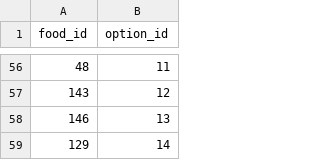
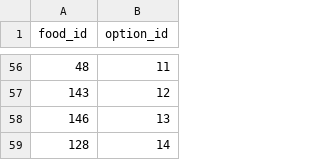
Before and after one commit to prachyathit/befed-base, a CSV file: app/csv/SaladFactoryFoodOptions.csv, drawn as a sheet; only a part is shown, gaps mark what is left out.

```diff
--- a/app/csv/SaladFactoryFoodOptions.csv
+++ b/app/csv/SaladFactoryFoodOptions.csv
@@ -58,2 +58,2 @@ food_id,option_id
 146,13
-129,14
+128,14
```
Also changed, not shown: app/csv/SaladFactoryMenu.csv.
